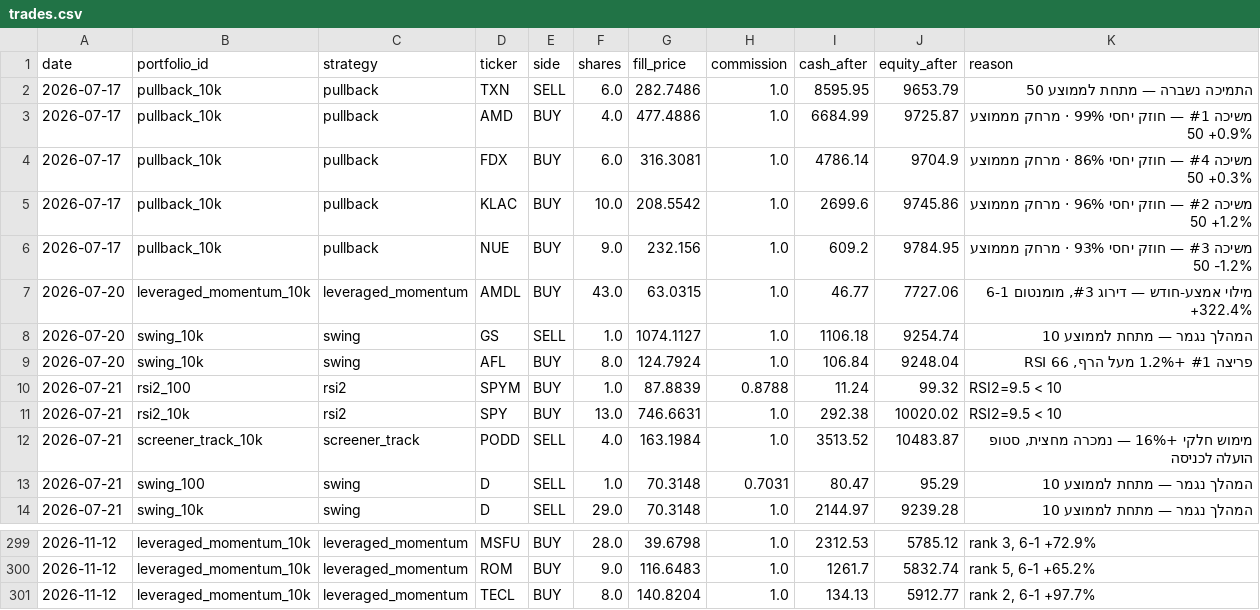
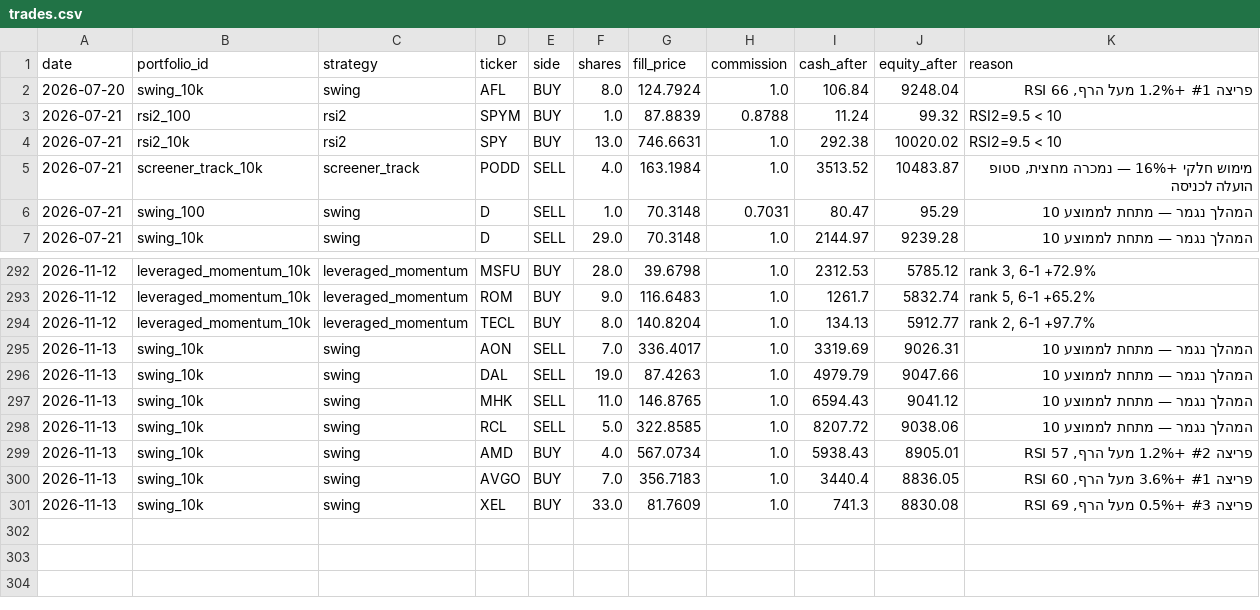
Before and after one commit to funzi7/agent-memory, a CSV file: paper-trader/trades.csv, drawn as a sheet; only a part is shown, gaps mark what is left out; removed rows and columns are numbered as before the commit, all else as after; the diff names each change by its address in the sheet, - before the commit and + after, or states it on an @@ line.

Commit message:
paper-trader state: 2026-11-14

```diff
--- a/paper-trader/trades.csv
+++ b/paper-trader/trades.csv
-row 2: 2026-07-17 | pullback_10k | pullback | TXN | SELL | 6.0 | 282.7486 | 1.0 | 8595.95 | 9653.79 | התמיכה נשברה — מתחת לממוצע 50
-row 3: 2026-07-17 | pullback_10k | pullback | AMD | BUY | 4.0 | 477.4886 | 1.0 | 6684.99 | 9725.87 | משיכה #1 — חוזק יחסי 99% · מרחק מממוצע 50 +0.9%
-row 4: 2026-07-17 | pullback_10k | pullback | FDX | BUY | 6.0 | 316.3081 | 1.0 | 4786.14 | 9704.9 | משיכה #4 — חוזק יחסי 86% · מרחק מממוצע 50 +0.3%
-row 5: 2026-07-17 | pullback_10k | pullback | KLAC | BUY | 10.0 | 208.5542 | 1.0 | 2699.6 | 9745.86 | משיכה #2 — חוזק יחסי 96% · מרחק מממוצע 50 +1.2%
-row 6: 2026-07-17 | pullback_10k | pullback | NUE | BUY | 9.0 | 232.156 | 1.0 | 609.2 | 9784.95 | משיכה #3 — חוזק יחסי 93% · מרחק מממוצע 50 -1.2%
-row 7: 2026-07-20 | leveraged_momentum_10k | leveraged_momentum | AMDL | BUY | 43.0 | 63.0315 | 1.0 | 46.77 | 7727.06 | מילוי אמצע-חודש — דירוג #3, מומנטום 6-1 +322.4%
-row 8: 2026-07-20 | swing_10k | swing | GS | SELL | 1.0 | 1074.1127 | 1.0 | 1106.18 | 9254.74 | המהלך נגמר — מתחת לממוצע 10
+row 295: 2026-11-13 | swing_10k | swing | AON | SELL | 7.0 | 336.4017 | 1.0 | 3319.69 | 9026.31 | המהלך נגמר — מתחת לממוצע 10
+row 296: 2026-11-13 | swing_10k | swing | DAL | SELL | 19.0 | 87.4263 | 1.0 | 4979.79 | 9047.66 | המהלך נגמר — מתחת לממוצע 10
+row 297: 2026-11-13 | swing_10k | swing | MHK | SELL | 11.0 | 146.8765 | 1.0 | 6594.43 | 9041.12 | המהלך נגמר — מתחת לממוצע 10
+row 298: 2026-11-13 | swing_10k | swing | RCL | SELL | 5.0 | 322.8585 | 1.0 | 8207.72 | 9038.06 | המהלך נגמר — מתחת לממוצע 10
+row 299: 2026-11-13 | swing_10k | swing | AMD | BUY | 4.0 | 567.0734 | 1.0 | 5938.43 | 8905.01 | פריצה #2 +1.2% מעל הרף, RSI 57
+row 300: 2026-11-13 | swing_10k | swing | AVGO | BUY | 7.0 | 356.7183 | 1.0 | 3440.4 | 8836.05 | פריצה #1 +3.6% מעל הרף, RSI 60
+row 301: 2026-11-13 | swing_10k | swing | XEL | BUY | 33.0 | 81.7609 | 1.0 | 741.3 | 8830.08 | פריצה #3 +0.5% מעל הרף, RSI 69
```
